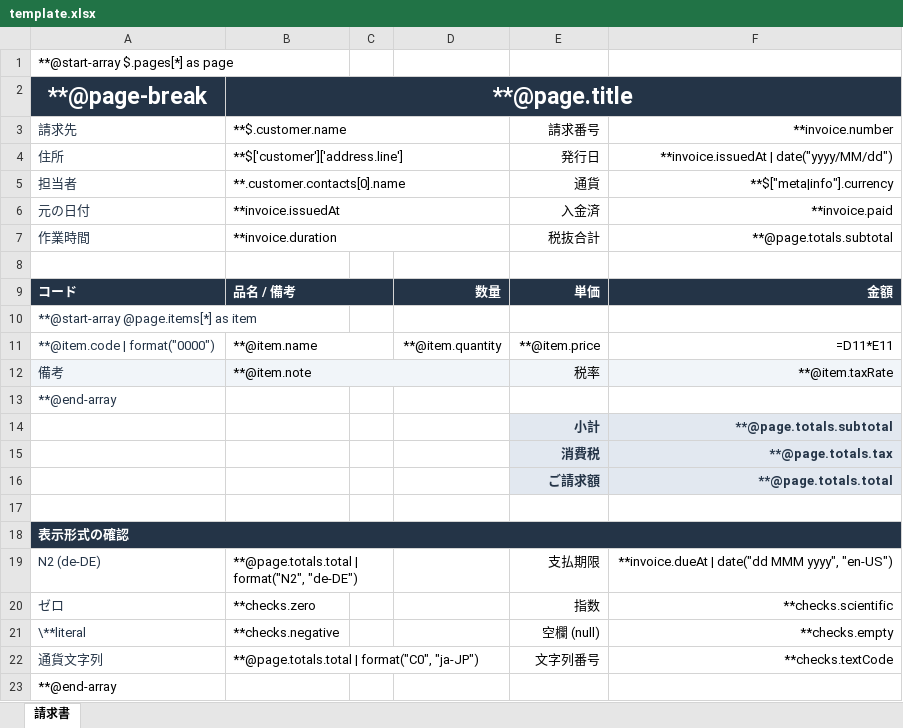
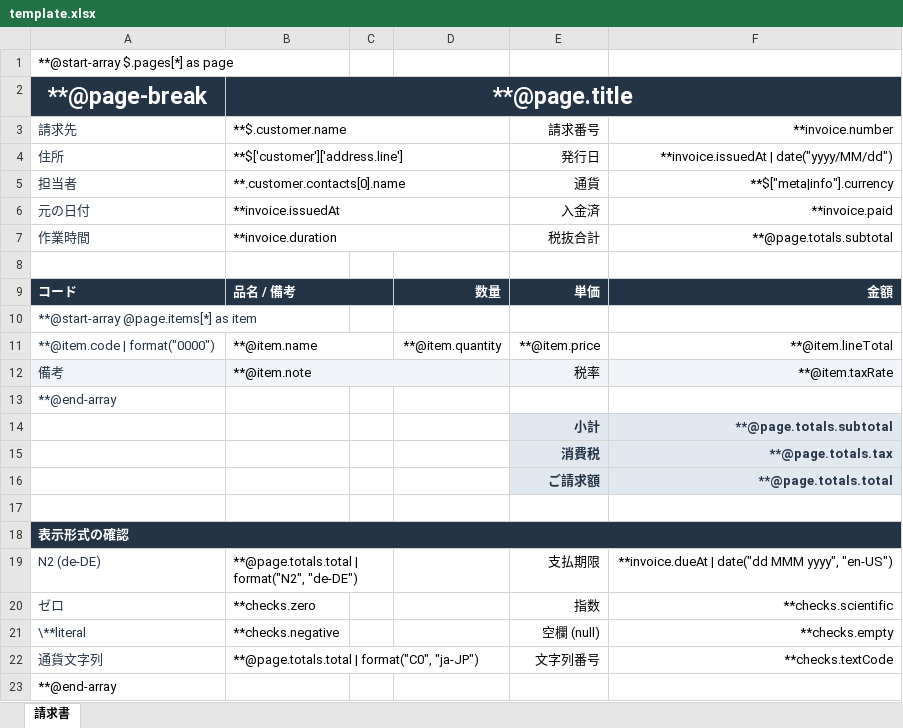
Before and after one commit to akrym1582/ExcelRenderer, an Excel workbook: samples/mapping/invoice/page-breaks/template.xlsx, sheet 請求書, drawn as a sheet; values as stored, in another font and other column widths than the file's, no borders; formulas without a stored value are shown as written; the diff names each change by its address in the sheet, - before the commit and + after, or states it on an @@ line.

```diff
--- a/samples/mapping/invoice/page-breaks/template.xlsx (sheet 請求書)
+++ b/samples/mapping/invoice/page-breaks/template.xlsx (sheet 請求書)
-F11 (**invoice.number): =D11*E11
+F11 (**invoice.number): **@item.lineTotal
```
Also changed, not shown: samples/mapping/invoice/invoice.xlsx, samples/mapping/invoice/page-breaks/invoice.xlsx, 30 other files.
